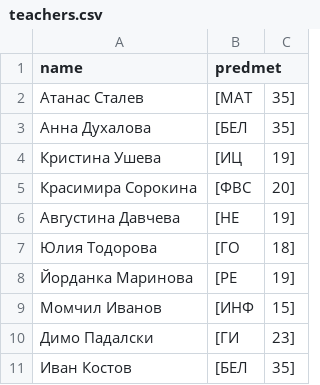
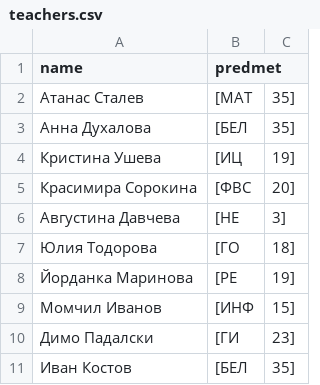
Before and after one commit to dendv123/Program, a CSV file: build/classes/files/teachers.csv, drawn as a sheet.

Commit message:
EditPredmeti and chasove now with better UX

```diff
--- a/build/classes/files/teachers.csv
+++ b/build/classes/files/teachers.csv
@@ -5,3 +5,3 @@ name,predmet
 Красимира Сорокина,[ФВС,20]
-Августина Давчева,[НЕ,19]
+Августина Давчева,[НЕ,3]
 Юлия Тодорова,[ГО,18]
```
Also changed, not shown: src/files/teachers.csv, 6 other files.
